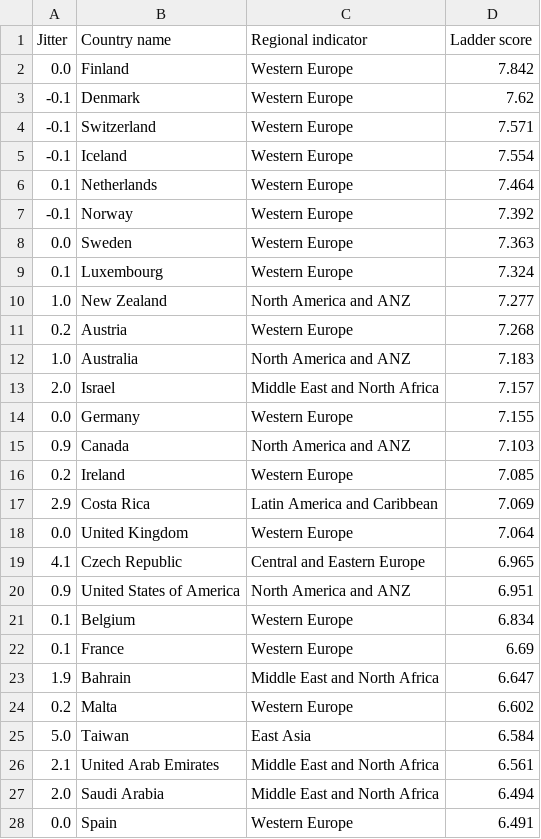
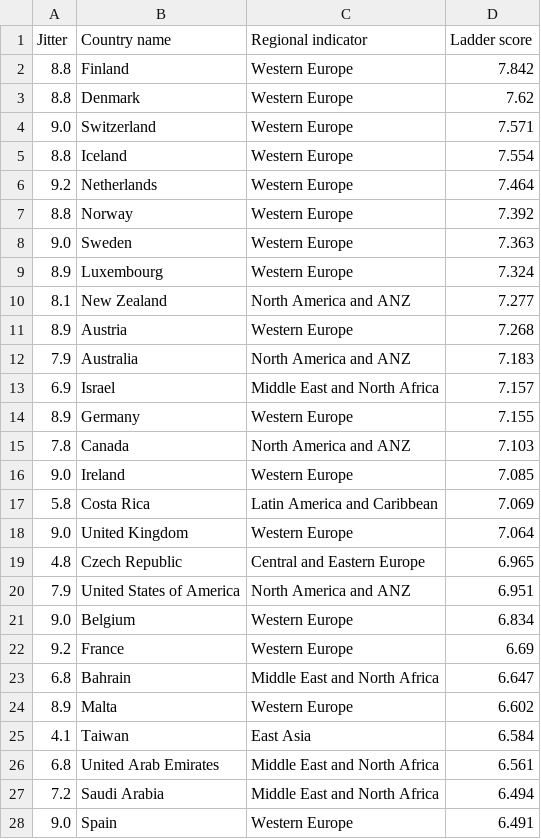
Before and after one commit to git-of-neo/Data_Visualisation_2, a CSV file: data/jitter.csv, drawn as a sheet; only a part is shown; the diff covers the shown part only.

Commit message:
added global average line to jitter plot

```diff
--- a/data/jitter.csv
+++ b/data/jitter.csv
@@ -1,28 +1,28 @@
 Jitter,Country name,Regional indicator,Ladder score
-0.0,Finland,Western Europe,7.842
--0.1,Denmark,Western Europe,7.62
--0.1,Switzerland,Western Europe,7.571
--0.1,Iceland,Western Europe,7.554
-0.1,Netherlands,Western Europe,7.464
--0.1,Norway,Western Europe,7.392
-0.0,Sweden,Western Europe,7.363
-0.1,Luxembourg,Western Europe,7.324
-1.0,New Zealand,North America and ANZ,7.277
-0.2,Austria,Western Europe,7.268
-1.0,Australia,North America and ANZ,7.183
-2.0,Israel,Middle East and North Africa,7.157
-0.0,Germany,Western Europe,7.155
-0.9,Canada,North America and ANZ,7.103
-0.2,Ireland,Western Europe,7.085
-2.9,Costa Rica,Latin America and Caribbean,7.069
-0.0,United Kingdom,Western Europe,7.064
-4.1,Czech Republic,Central and Eastern Europe,6.965
-0.9,United States of America,North America and ANZ,6.951
-0.1,Belgium,Western Europe,6.834
-0.1,France,Western Europe,6.69
-1.9,Bahrain,Middle East and North Africa,6.647
-0.2,Malta,Western Europe,6.602
-5.0,Taiwan,East Asia,6.584
-2.1,United Arab Emirates,Middle East and North Africa,6.561
-2.0,Saudi Arabia,Middle East and North Africa,6.494
-0.0,Spain,Western Europe,6.491
+8.8,Finland,Western Europe,7.842
+8.8,Denmark,Western Europe,7.62
+9.0,Switzerland,Western Europe,7.571
+8.8,Iceland,Western Europe,7.554
+9.2,Netherlands,Western Europe,7.464
+8.8,Norway,Western Europe,7.392
+9.0,Sweden,Western Europe,7.363
+8.9,Luxembourg,Western Europe,7.324
+8.1,New Zealand,North America and ANZ,7.277
+8.9,Austria,Western Europe,7.268
+7.9,Australia,North America and ANZ,7.183
+6.9,Israel,Middle East and North Africa,7.157
+8.9,Germany,Western Europe,7.155
+7.8,Canada,North America and ANZ,7.103
+9.0,Ireland,Western Europe,7.085
+5.8,Costa Rica,Latin America and Caribbean,7.069
+9.0,United Kingdom,Western Europe,7.064
+4.8,Czech Republic,Central and Eastern Europe,6.965
+7.9,United States of America,North America and ANZ,6.951
+9.0,Belgium,Western Europe,6.834
+9.2,France,Western Europe,6.69
+6.8,Bahrain,Middle East and North Africa,6.647
+8.9,Malta,Western Europe,6.602
+4.1,Taiwan,East Asia,6.584
+6.8,United Arab Emirates,Middle East and North Africa,6.561
+7.2,Saudi Arabia,Middle East and North Africa,6.494
+9.0,Spain,Western Europe,6.491
```
Also changed, not shown: 122 edited cells elsewhere in this file, 2 other files.
